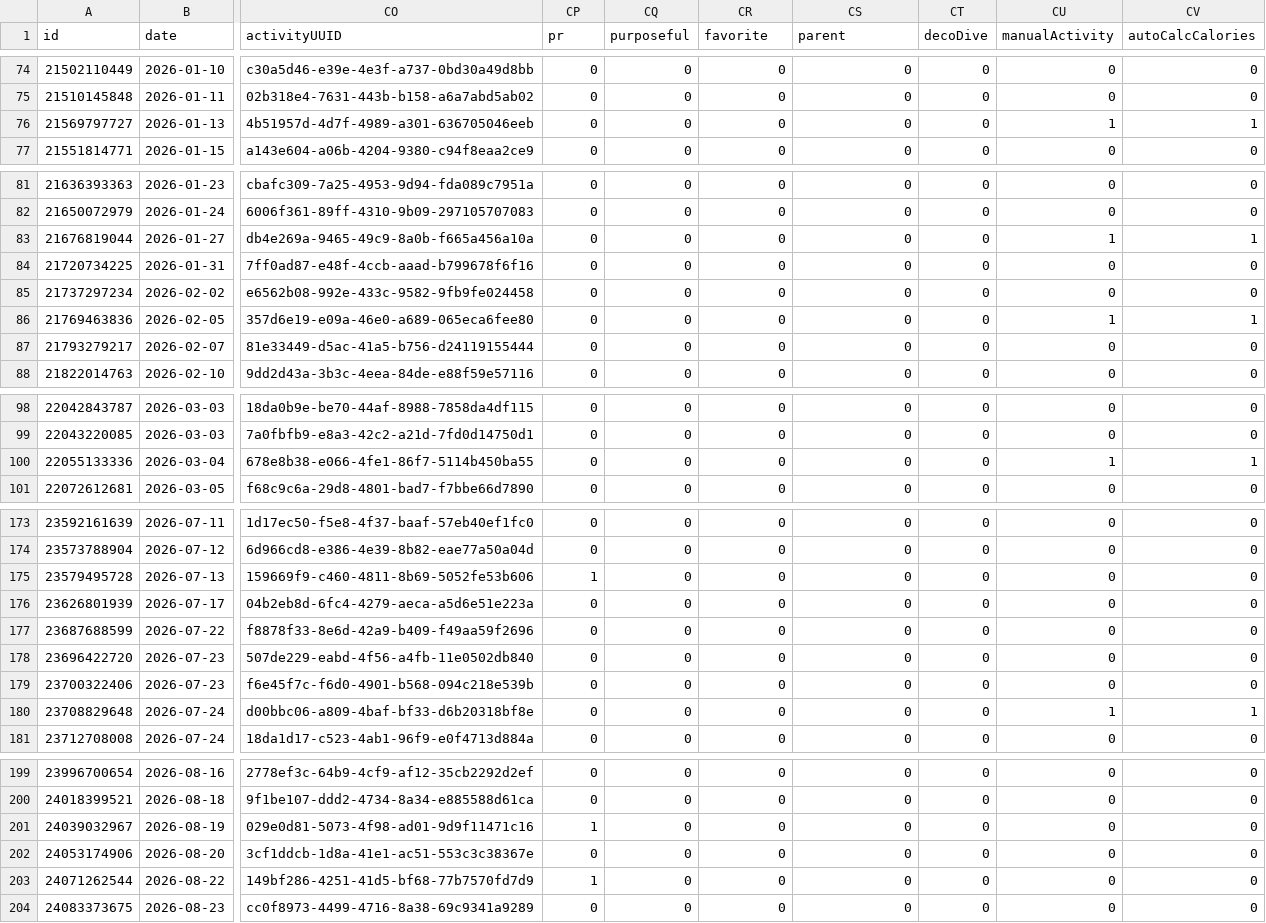
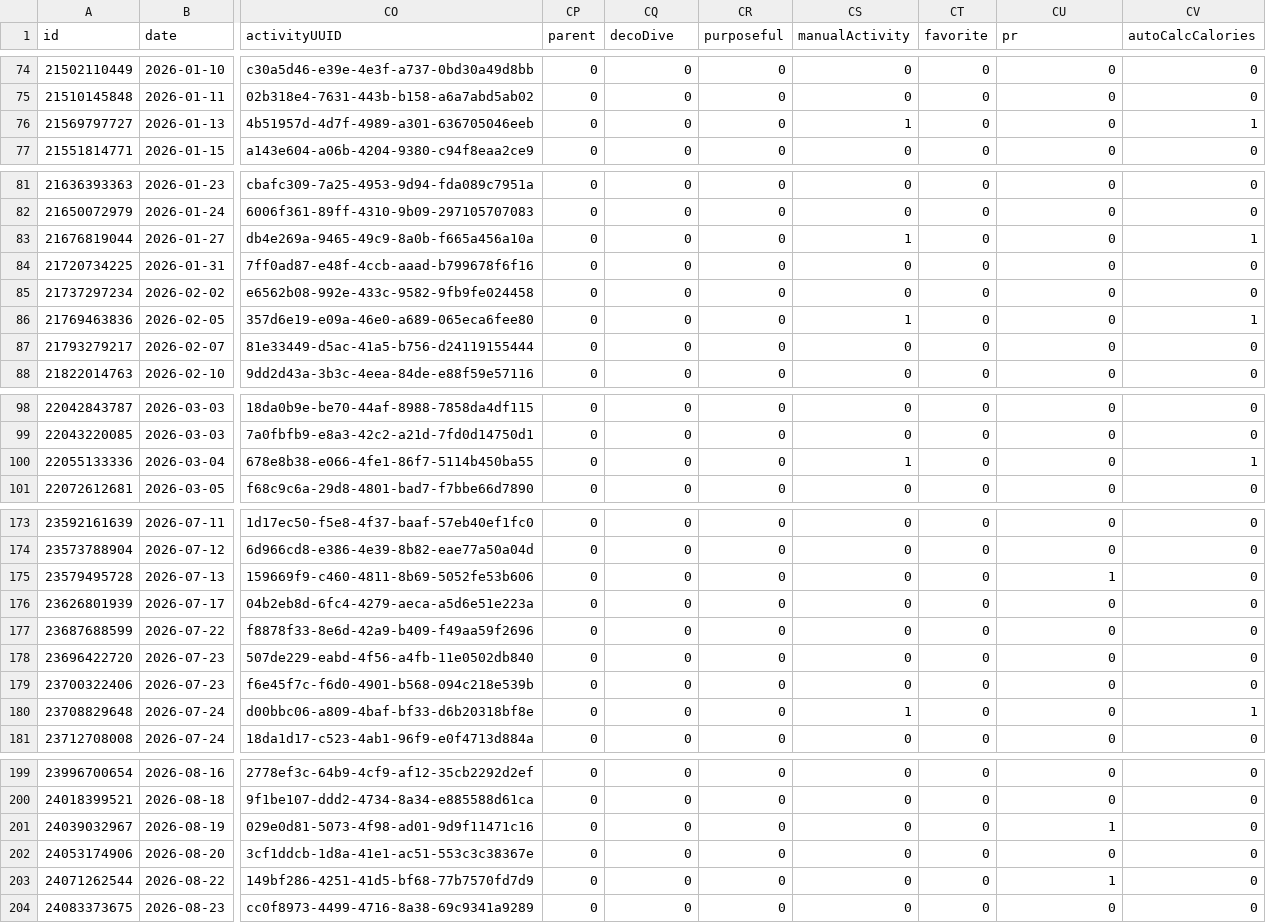
Before and after one commit to nicolasmahut-ui/garmin-data, a CSV file: activites.csv, drawn as a sheet; only a part is shown, gaps mark what is left out; the diff covers the shown part only; the diff names each change by its address in the sheet, - before the commit and + after, or states it on an @@ line.

```diff
--- a/activites.csv
+++ b/activites.csv
-CP1: pr
+CP1: parent
-CQ1: purposeful
+CQ1: decoDive
-CR1: favorite
+CR1: purposeful
-CS1: parent
+CS1: manualActivity
-CT1: decoDive
+CT1: favorite
-CU1: manualActivity
+CU1: pr
-CS76 (manualActivity): 0
+CS76 (manualActivity): 1
-CU76 (pr): 1
+CU76 (pr): 0
-CS83 (manualActivity): 0
+CS83 (manualActivity): 1
-CU83 (pr): 1
+CU83 (pr): 0
-CS86 (manualActivity): 0
+CS86 (manualActivity): 1
-CU86 (pr): 1
+CU86 (pr): 0
-CS100 (manualActivity): 0
+CS100 (manualActivity): 1
-CU100 (pr): 1
+CU100 (pr): 0
-CP175 (parent): 1
+CP175 (parent): 0
-CU175 (pr): 0
+CU175 (pr): 1
-CS180 (manualActivity): 0
+CS180 (manualActivity): 1
-CU180 (pr): 1
+CU180 (pr): 0
-CP201 (parent): 1
+CP201 (parent): 0
-CU201 (pr): 0
+CU201 (pr): 1
-CP203 (parent): 1
+CP203 (parent): 0
-CU203 (pr): 0
+CU203 (pr): 1
```
Also changed, not shown: 30 edited cells elsewhere in this file.
